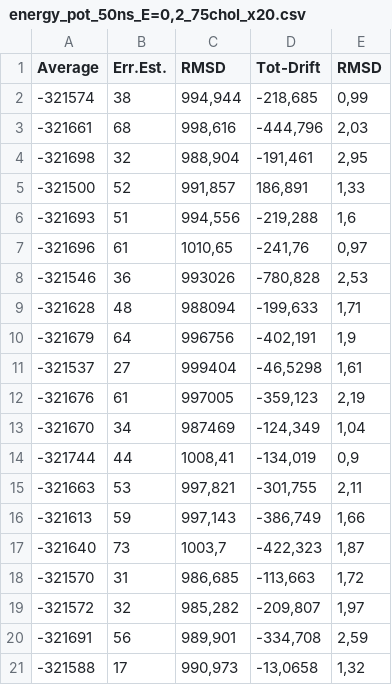
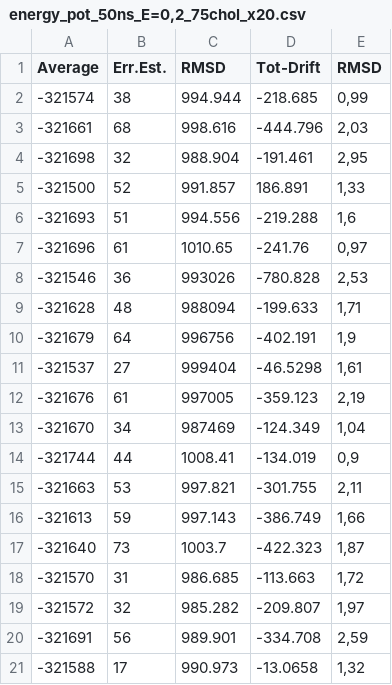
Before and after one commit to Unidad-Robotica-Dlab/molecular_dynamic, a CSV file: Data/energy_pot_50ns_E=0,2_75chol_x20.csv, drawn as a sheet.

Commit message:
Update energy_pot_50ns_E=0,2_75chol_x20.csv

```diff
--- a/Data/energy_pot_50ns_E=0,2_75chol_x20.csv
+++ b/Data/energy_pot_50ns_E=0,2_75chol_x20.csv
@@ -1,21 +1,21 @@
 Average,Err.Est.,RMSD,Tot-Drift,RMSD
--321574,38,"994,944","-218,685","0,99"
--321661,68,"998,616","-444,796","2,03"
--321698,32,"988,904","-191,461","2,95"
--321500,52,"991,857","186,891","1,33"
--321693,51,"994,556","-219,288","1,6"
--321696,61,"1010,65","-241,76","0,97"
--321546,36,993026,"-780,828","2,53"
--321628,48,988094,"-199,633","1,71"
--321679,64,996756,"-402,191","1,9"
--321537,27,999404,"-46,5298","1,61"
--321676,61,997005,"-359,123","2,19"
--321670,34,987469,"-124,349","1,04"
--321744,44,"1008,41","-134,019","0,9"
--321663,53,"997,821","-301,755","2,11"
--321613,59,"997,143","-386,749","1,66"
--321640,73,"1003,7","-422,323","1,87"
--321570,31,"986,685","-113,663","1,72"
--321572,32,"985,282","-209,807","1,97"
--321691,56,"989,901","-334,708","2,59"
--321588,17,"990,973","-13,0658","1,32"
+-321574,38,"994.944","-218.685","0,99"
+-321661,68,"998.616","-444.796","2,03"
+-321698,32,"988.904","-191.461","2,95"
+-321500,52,"991.857","186.891","1,33"
+-321693,51,"994.556","-219.288","1,6"
+-321696,61,"1010.65","-241.76","0,97"
+-321546,36,993026,"-780.828","2,53"
+-321628,48,988094,"-199.633","1,71"
+-321679,64,996756,"-402.191","1,9"
+-321537,27,999404,"-46.5298","1,61"
+-321676,61,997005,"-359.123","2,19"
+-321670,34,987469,"-124.349","1,04"
+-321744,44,"1008.41","-134.019","0,9"
+-321663,53,"997.821","-301.755","2,11"
+-321613,59,"997.143","-386.749","1,66"
+-321640,73,"1003.7","-422.323","1,87"
+-321570,31,"986.685","-113.663","1,72"
+-321572,32,"985.282","-209.807","1,97"
+-321691,56,"989.901","-334.708","2,59"
+-321588,17,"990.973","-13.0658","1,32"
```
